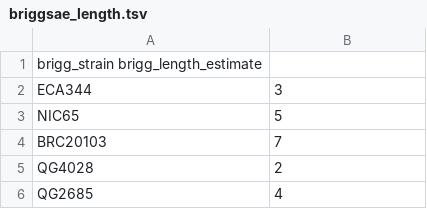
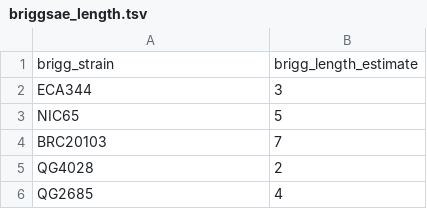
Before and after one commit to artorias111/worm, a TSV file: result_data/Length_estimates/briggsae_length.tsv, drawn as a sheet; only a part is shown.

Commit message:
briggsae length

```diff
--- a/result_data/Length_estimates/briggsae_length.tsv
+++ b/result_data/Length_estimates/briggsae_length.tsv
@@ -1,2 +1,2 @@
-brigg_strain    brigg_length_estimate
+brigg_strain	brigg_length_estimate
 ECA344	3
```
